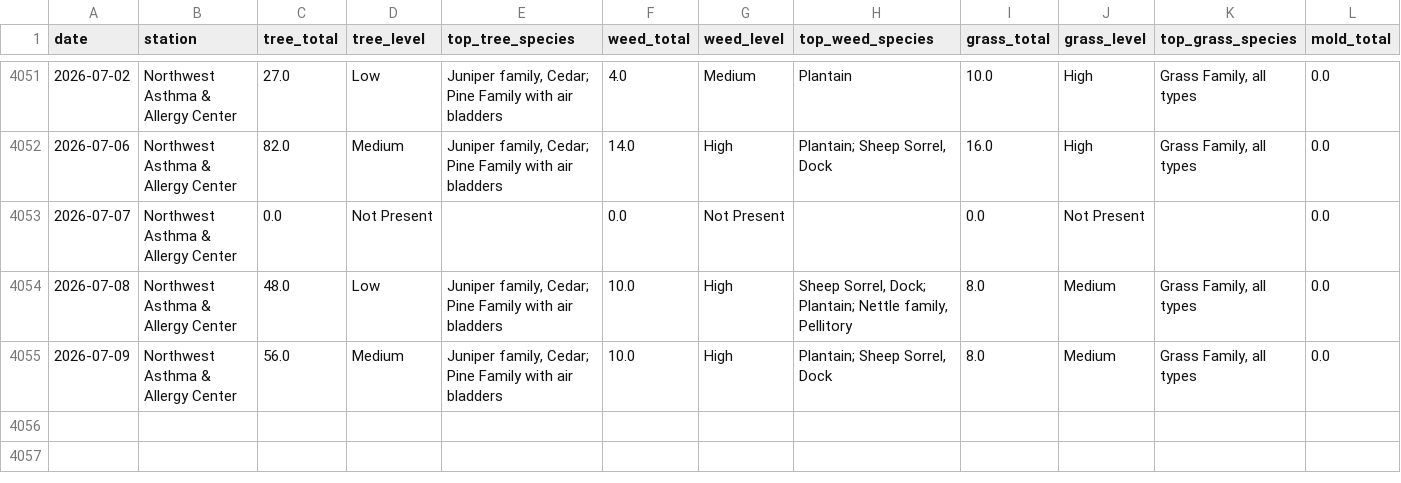
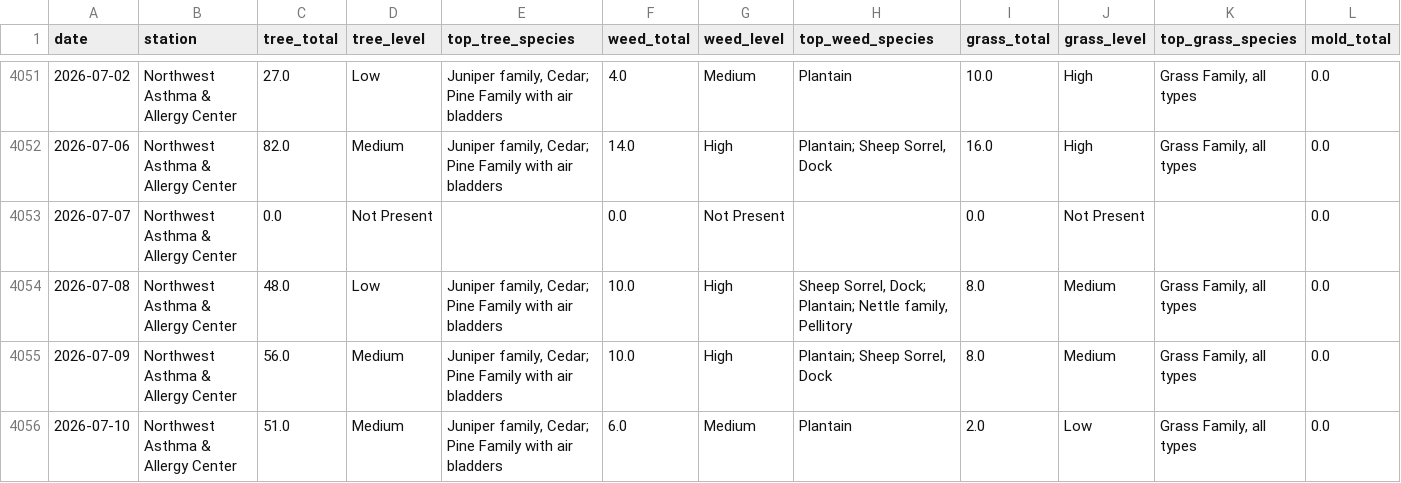
Before and after one commit to swing3/pollen_tracker, a CSV file: seattle.csv, drawn as a sheet; only a part is shown, gaps mark what is left out; rows hold the shown columns only; the diff names each change by its address in the sheet, - before the commit and + after, or states it on an @@ line.

Commit message:
Pollen data update: 2026-07-10

```diff
--- a/seattle.csv
+++ b/seattle.csv
+row 4056: 2026-07-10 | Northwest Asthma & Allergy Center | 51.0 | Medium | Juniper family, Cedar; Pine Family with air bladders | 6.0 | Medium | Plantain | 2.0 | Low | Grass Family, all types | 0.0
```
